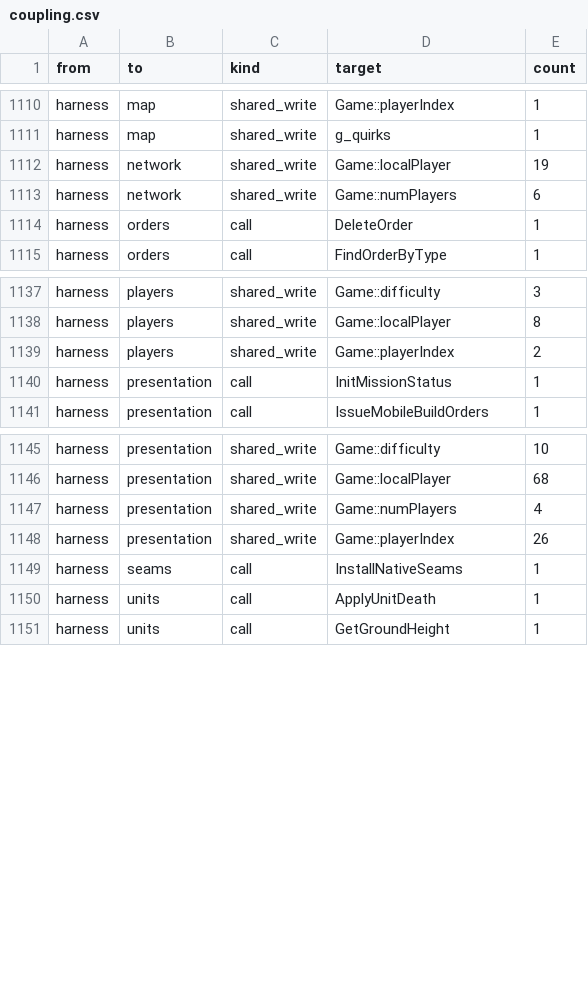
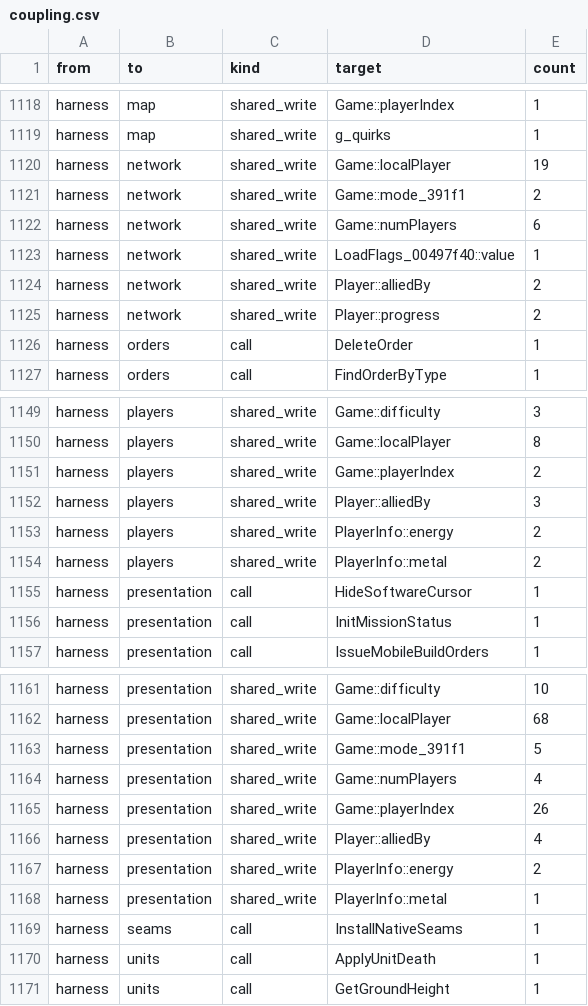
Before and after one commit to ozgb/byte-tactics-moddable, a CSV file: data/coupling.csv, drawn as a sheet; only a part is shown, gaps mark what is left out; the diff covers the shown part only; the diff names each change by its address in the sheet, - before the commit and + after, or states it on an @@ line.

```diff
--- a/data/coupling.csv
+++ b/data/coupling.csv
+row 1121: harness | network | shared_write | Game::mode_391f1 | 2
+row 1123: harness | network | shared_write | LoadFlags_00497f40::value | 1
+row 1124: harness | network | shared_write | Player::alliedBy | 2
+row 1125: harness | network | shared_write | Player::progress | 2
+row 1152: harness | players | shared_write | Player::alliedBy | 3
+row 1153: harness | players | shared_write | PlayerInfo::energy | 2
+row 1154: harness | players | shared_write | PlayerInfo::metal | 2
+row 1155: harness | presentation | call | HideSoftwareCursor | 1
+row 1163: harness | presentation | shared_write | Game::mode_391f1 | 5
+row 1166: harness | presentation | shared_write | Player::alliedBy | 4
+row 1167: harness | presentation | shared_write | PlayerInfo::energy | 2
+row 1168: harness | presentation | shared_write | PlayerInfo::metal | 1
```
Also changed, not shown: 21 added rows elsewhere in this file, data/state_classes.csv.
